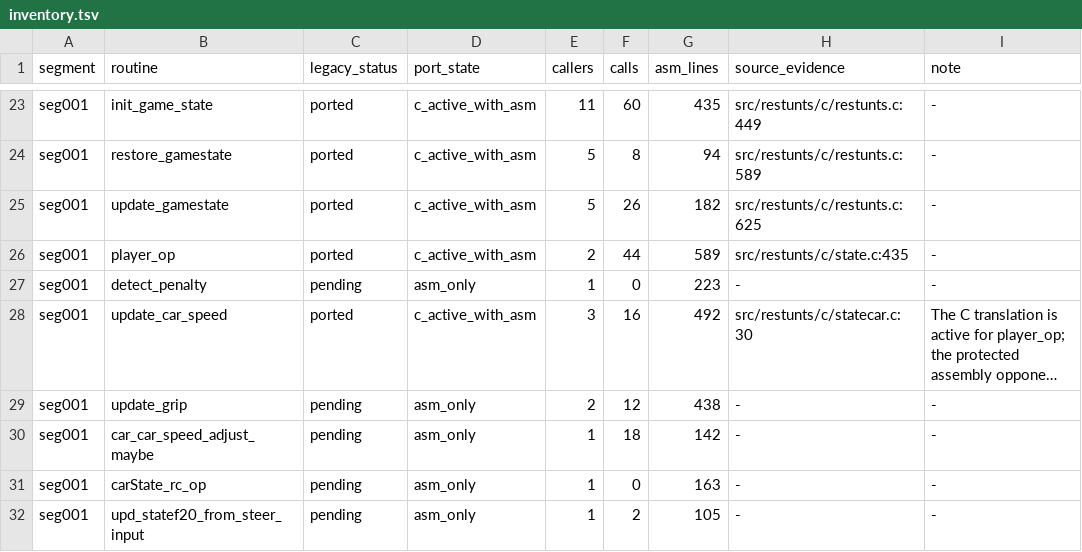
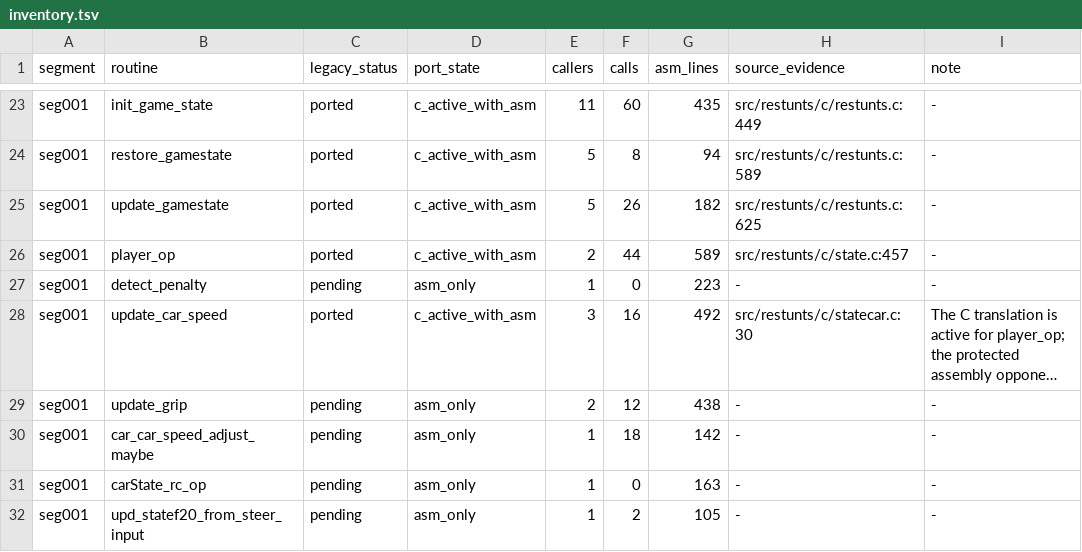
Before and after one commit to CommonLoon102/restunts4d, a TSV file: src/restunts/porting/inventory.tsv, drawn as a sheet; only a part is shown, gaps mark what is left out; long unchanged cells end in ….

```diff
--- a/src/restunts/porting/inventory.tsv
+++ b/src/restunts/porting/inventory.tsv
@@ -25,3 +25,3 @@ seg001	restore_gamestate	ported	c_active_with_asm	5	8	94	src/restunts/c/restunts
 seg001	update_gamestate	ported	c_active_with_asm	5	26	182	src/restunts/c/restunts.c:625	-
-seg001	player_op	ported	c_active_with_asm	2	44	589	src/restunts/c/state.c:435	-
+seg001	player_op	ported	c_active_with_asm	2	44	589	src/restunts/c/state.c:457	-
 seg001	detect_penalty	pending	asm_only	1	0	223	-	-
```
Also changed, not shown: 3 other files.
